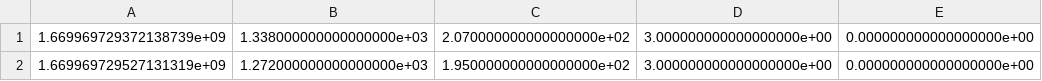
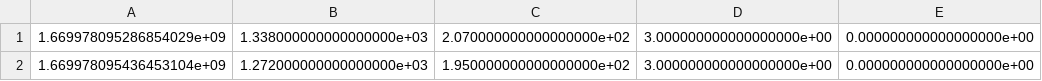
Before and after one commit to a-shindo/ouster_yolo, a CSV file: object_detector/monitor/results.csv, drawn as a sheet.

```diff
--- a/object_detector/monitor/results.csv
+++ b/object_detector/monitor/results.csv
@@ -1,2 +1,2 @@
-1.669969729372138739e+09,1.338000000000000000e+03,2.070000000000000000e+02,3.000000000000000000e+00,0.000000000000000000e+00
-1.669969729527131319e+09,1.272000000000000000e+03,1.950000000000000000e+02,3.000000000000000000e+00,0.000000000000000000e+00
+1.669978095286854029e+09,1.338000000000000000e+03,2.070000000000000000e+02,3.000000000000000000e+00,0.000000000000000000e+00
+1.669978095436453104e+09,1.272000000000000000e+03,1.950000000000000000e+02,3.000000000000000000e+00,0.000000000000000000e+00
```
Also changed, not shown: 2 other files.
